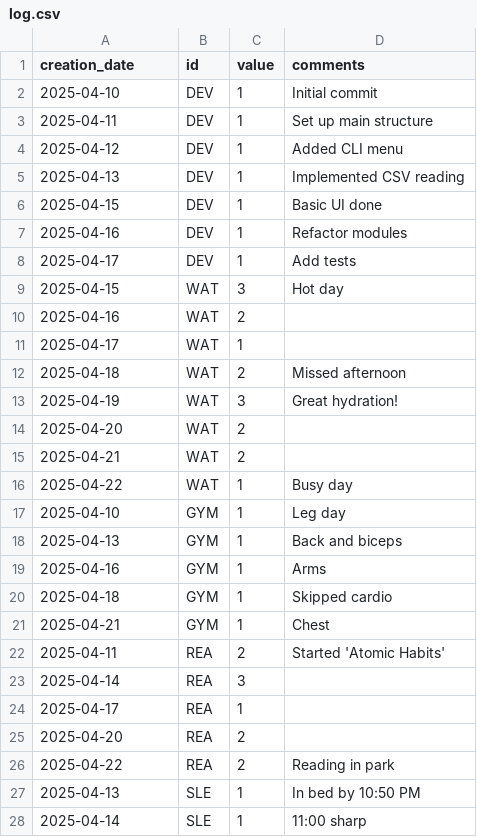
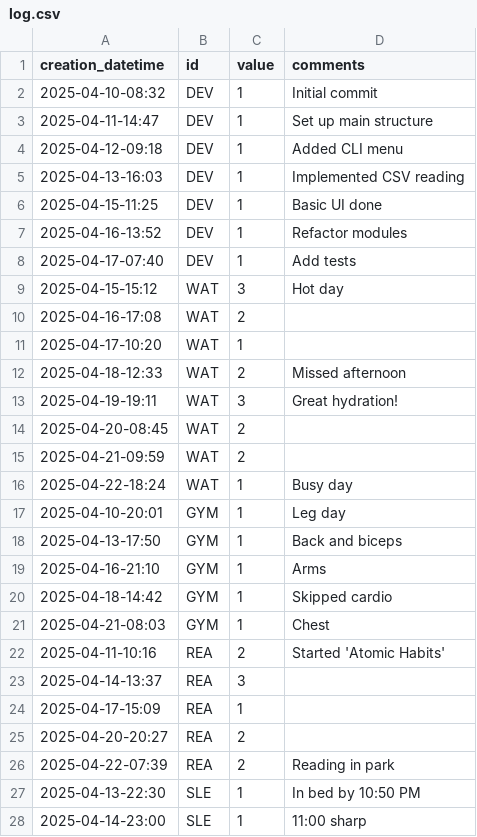
Before and after one commit to Wamoya/TrackIt, a CSV file: data/log.csv, drawn as a sheet; only a part is shown; the diff covers the shown part only.

Commit message:
Replace creation_date with creation_datetime
The first parameter of both Objective and Log is now datetime datatype
instead of just a date.
This was done to allow more precission.

Additionally, both test .csv files where update. Also the readers and
the tests.

Now, when you add an entry by calling the routines.edit_add() function,
the value for creation_datetime is entered automatically with the date
and time of the device

```diff
--- a/data/log.csv
+++ b/data/log.csv
@@ -1,28 +1,28 @@
-creation_date;id;value;comments
-2025-04-10;DEV;1;Initial commit
-2025-04-11;DEV;1;Set up main structure
-2025-04-12;DEV;1;Added CLI menu
-2025-04-13;DEV;1;Implemented CSV reading
-2025-04-15;DEV;1;Basic UI done
-2025-04-16;DEV;1;Refactor modules
-2025-04-17;DEV;1;Add tests
-2025-04-15;WAT;3;Hot day
-2025-04-16;WAT;2;
-2025-04-17;WAT;1;
-2025-04-18;WAT;2;Missed afternoon
-2025-04-19;WAT;3;Great hydration!
-2025-04-20;WAT;2;
-2025-04-21;WAT;2;
-2025-04-22;WAT;1;Busy day
-2025-04-10;GYM;1;Leg day
-2025-04-13;GYM;1;Back and biceps
-2025-04-16;GYM;1;Arms
-2025-04-18;GYM;1;Skipped cardio
-2025-04-21;GYM;1;Chest
-2025-04-11;REA;2;Started 'Atomic Habits'
-2025-04-14;REA;3;
-2025-04-17;REA;1;
-2025-04-20;REA;2;
-2025-04-22;REA;2;Reading in park
-2025-04-13;SLE;1;In bed by 10:50 PM
-2025-04-14;SLE;1;11:00 sharp
+creation_datetime;id;value;comments
+2025-04-10-08:32;DEV;1;Initial commit
+2025-04-11-14:47;DEV;1;Set up main structure
+2025-04-12-09:18;DEV;1;Added CLI menu
+2025-04-13-16:03;DEV;1;Implemented CSV reading
+2025-04-15-11:25;DEV;1;Basic UI done
+2025-04-16-13:52;DEV;1;Refactor modules
+2025-04-17-07:40;DEV;1;Add tests
+2025-04-15-15:12;WAT;3;Hot day
+2025-04-16-17:08;WAT;2;
+2025-04-17-10:20;WAT;1;
+2025-04-18-12:33;WAT;2;Missed afternoon
+2025-04-19-19:11;WAT;3;Great hydration!
+2025-04-20-08:45;WAT;2;
+2025-04-21-09:59;WAT;2;
+2025-04-22-18:24;WAT;1;Busy day
+2025-04-10-20:01;GYM;1;Leg day
+2025-04-13-17:50;GYM;1;Back and biceps
+2025-04-16-21:10;GYM;1;Arms
+2025-04-18-14:42;GYM;1;Skipped cardio
+2025-04-21-08:03;GYM;1;Chest
+2025-04-11-10:16;REA;2;Started 'Atomic Habits'
+2025-04-14-13:37;REA;3;
+2025-04-17-15:09;REA;1;
+2025-04-20-20:27;REA;2;
+2025-04-22-07:39;REA;2;Reading in park
+2025-04-13-22:30;SLE;1;In bed by 10:50 PM
+2025-04-14-23:00;SLE;1;11:00 sharp
```
Also changed, not shown: 35 edited cells elsewhere in this file, data/objectives.csv, 3 other files.
